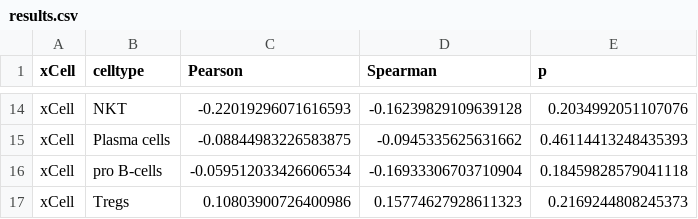
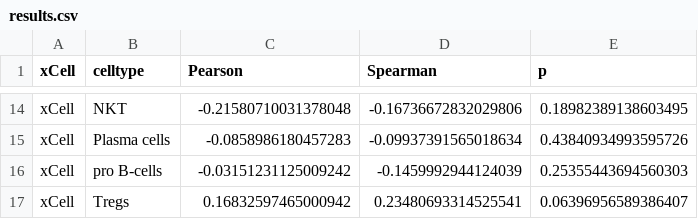
Before and after one commit to zurkin1/Yada, a CSV file: data/xCell/results.csv, drawn as a sheet; only a part is shown, gaps mark what is left out; the diff covers the shown part only; the diff names each change by its address in the sheet, - before the commit and + after, or states it on an @@ line.

```diff
--- a/data/xCell/results.csv
+++ b/data/xCell/results.csv
-C14 (Pearson): -0.22019296071616593
+C14 (Pearson): -0.21580710031378048
-D14 (Spearman): -0.16239829109639128
+D14 (Spearman): -0.16736672832029806
-E14 (p): 0.2034992051107076
+E14 (p): 0.18982389138603495
-C15 (Pearson): -0.08844983226583875
+C15 (Pearson): -0.0858986180457283
-D15 (Spearman): -0.0945335625631662
+D15 (Spearman): -0.09937391565018634
-E15 (p): 0.46114413248435393
+E15 (p): 0.43840934993595726
-C16 (Pearson): -0.059512033426606534
+C16 (Pearson): -0.03151231125009242
-D16 (Spearman): -0.16933306703710904
+D16 (Spearman): -0.1459992944124039
-E16 (p): 0.18459828579041118
+E16 (p): 0.25355443694560303
-C17 (Pearson): 0.10803900726400986
+C17 (Pearson): 0.16832597465000942
-D17 (Spearman): 0.15774627928611323
+D17 (Spearman): 0.23480693314525541
-E17 (p): 0.2169244808245373
+E17 (p): 0.06396956589386407
```
Also changed, not shown: 32 edited cells elsewhere in this file, 1 other file.
